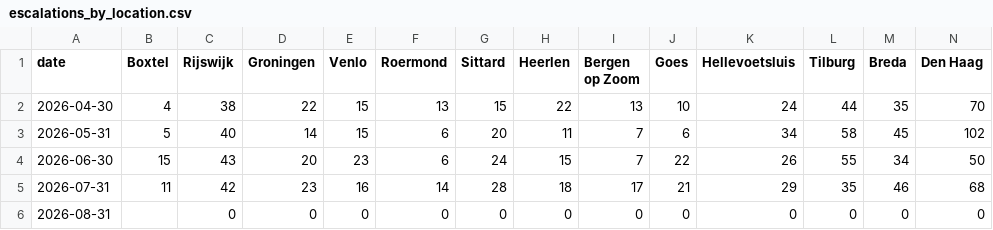
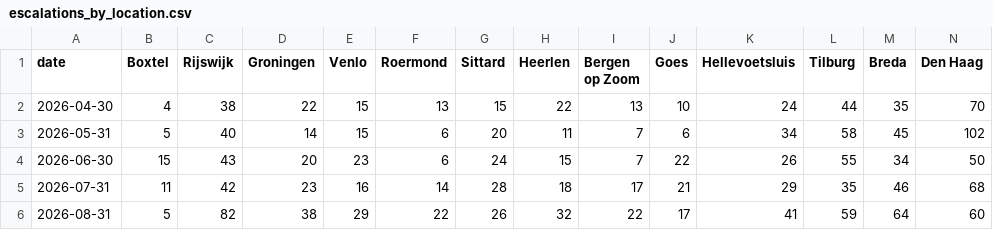
Before and after one commit to scalato/1box-dashboard, a CSV file: data/sp/escalations_by_location.csv, drawn as a sheet; only a part is shown; removed rows and columns are numbered as before the commit, all else as after; rows hold the shown columns only; the diff names each change by its address in the sheet, - before the commit and + after, or states it on an @@ line.

```diff
--- a/data/sp/escalations_by_location.csv
+++ b/data/sp/escalations_by_location.csv
-row 6: 2026-08-31 |  | 0 | 0 | 0 | 0 | 0 | 0 | 0 | 0 | 0 | 0 | 0 | 0
+row 6: 2026-08-31 | 5 | 82 | 38 | 29 | 22 | 26 | 32 | 22 | 17 | 41 | 59 | 64 | 60
```
Also changed, not shown: data/sp/conversations_by_category.csv, data/sp/conversations_by_location.csv, 1 other file.
